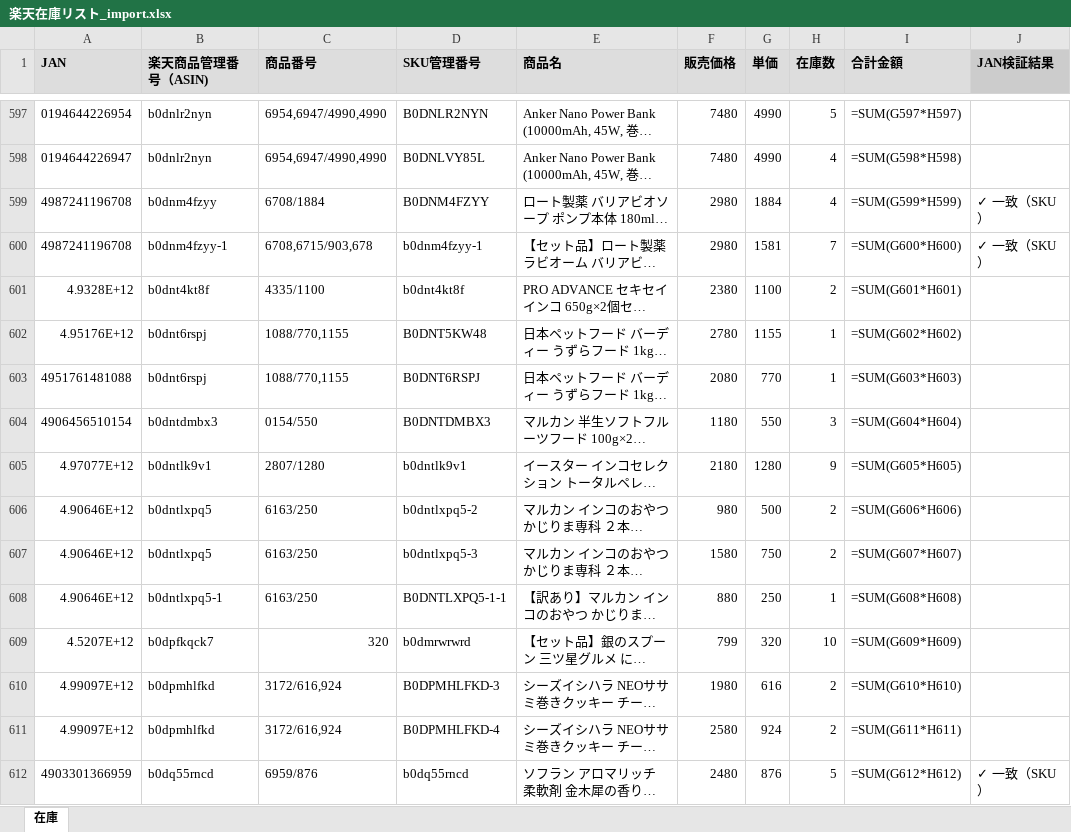
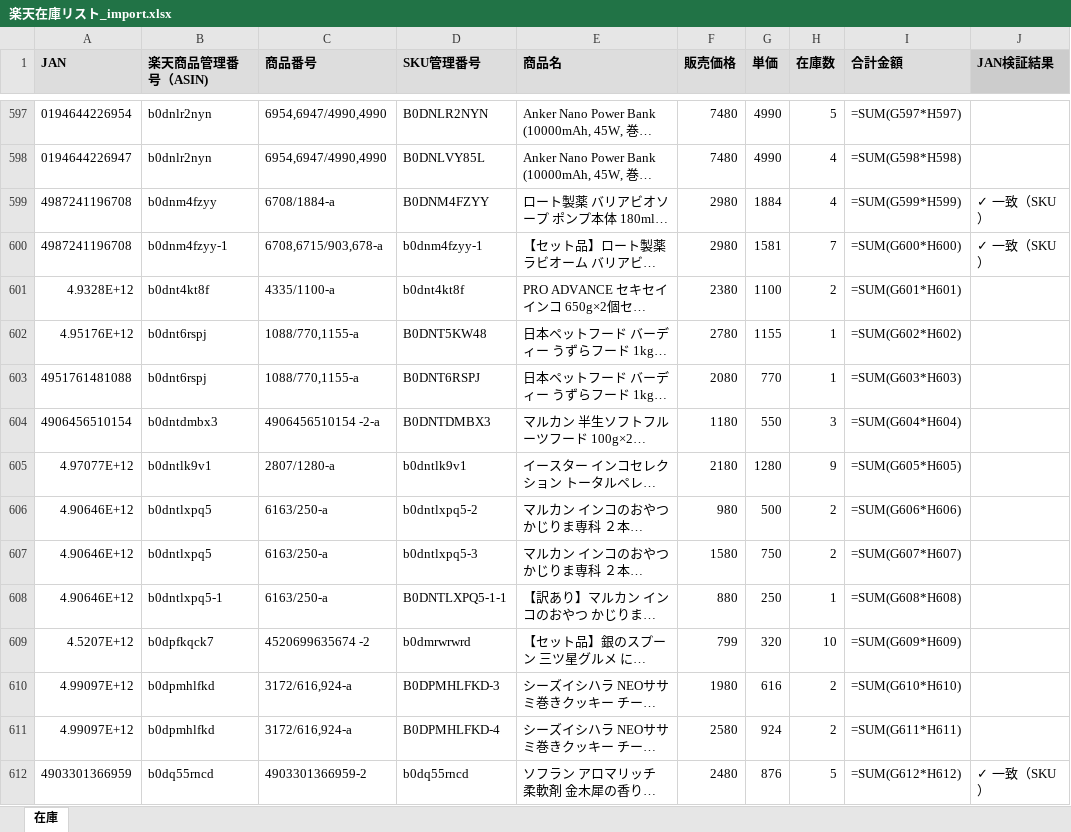
Before and after one commit to houzyou777-creator/inventory-management, an Excel workbook: MomijiStore_OS/01_InventoryManagement/SourceData/Import/楽天在庫リスト_import.xlsx, sheet 在庫, drawn as a sheet; only a part is shown, gaps mark what is left out; long unchanged cells end in …; values as stored, in another font and other column widths than the file's, no borders; formulas without a stored value are shown as written; the diff covers the shown part only; the diff names each change by its address in the sheet, - before the commit and + after, or states it on an @@ line.

```diff
--- a/MomijiStore_OS/01_InventoryManagement/SourceData/Import/楽天在庫リスト_import.xlsx (sheet 在庫)
+++ b/MomijiStore_OS/01_InventoryManagement/SourceData/Import/楽天在庫リスト_import.xlsx (sheet 在庫)
-C599 (商品番号): 6708/1884
+C599 (商品番号): 6708/1884-a
-C600 (商品番号): 6708,6715/903,678
+C600 (商品番号): 6708,6715/903,678-a
-C601 (商品番号): 4335/1100
+C601 (商品番号): 4335/1100-a
-C602:C603 (商品番号): 1088/770,1155
+C602:C603 (商品番号): 1088/770,1155-a
-C604 (商品番号): 0154/550
+C604 (商品番号): 4906456510154 -2-a
-C605 (商品番号): 2807/1280
+C605 (商品番号): 2807/1280-a
-C606:C608 (商品番号): 6163/250
+C606:C608 (商品番号): 6163/250-a
-C609 (商品番号): 320
+C609 (商品番号): 4520699635674 -2
-C610:C611 (商品番号): 3172/616,924
+C610:C611 (商品番号): 3172/616,924-a
-C612 (商品番号): 6959/876
+C612 (商品番号): 4903301366959-2
```
Also changed, not shown: 425 edited cells elsewhere in this sheet.
